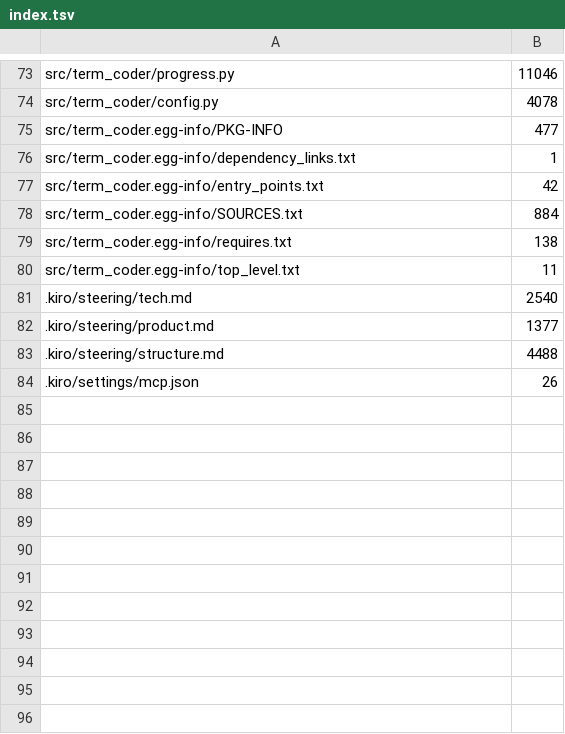
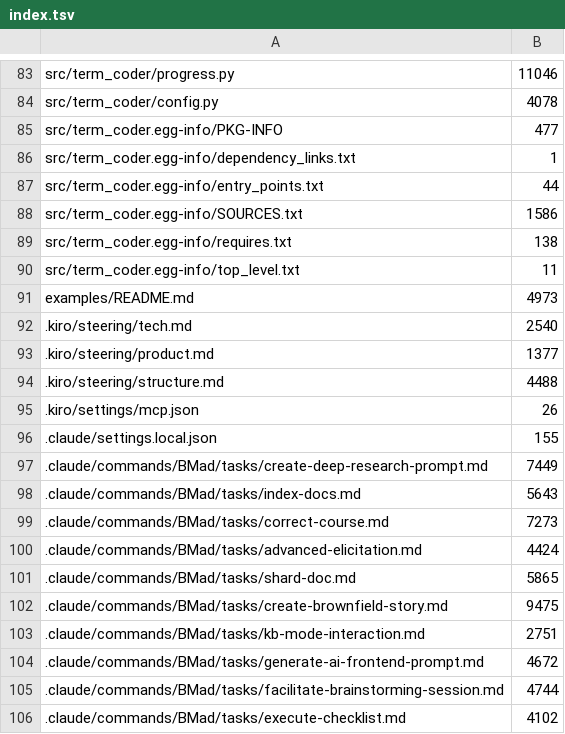
Before and after one commit to mikeoller82/term-coder, a TSV file: .term-coder/index.tsv, drawn as a sheet; only a part is shown, gaps mark what is left out; the diff covers the shown part only.

```diff
--- a/.term-coder/index.tsv
+++ b/.term-coder/index.tsv
@@ -76,6 +86,7 @@ src/term_coder.egg-info/PKG-INFO	477
 src/term_coder.egg-info/dependency_links.txt	1
-src/term_coder.egg-info/entry_points.txt	42
-src/term_coder.egg-info/SOURCES.txt	884
+src/term_coder.egg-info/entry_points.txt	44
+src/term_coder.egg-info/SOURCES.txt	1586
 src/term_coder.egg-info/requires.txt	138
 src/term_coder.egg-info/top_level.txt	11
+examples/README.md	4973
 .kiro/steering/tech.md	2540
@@ -84 +95,12 @@ src/term_coder.egg-info/top_level.txt	11
 .kiro/settings/mcp.json	26
+.claude/settings.local.json	155
+.claude/commands/BMad/tasks/create-deep-research-prompt.md	7449
+.claude/commands/BMad/tasks/index-docs.md	5643
+.claude/commands/BMad/tasks/correct-course.md	7273
+.claude/commands/BMad/tasks/advanced-elicitation.md	4424
+.claude/commands/BMad/tasks/shard-doc.md	5865
+.claude/commands/BMad/tasks/create-brownfield-story.md	9475
+.claude/commands/BMad/tasks/kb-mode-interaction.md	2751
+.claude/commands/BMad/tasks/generate-ai-frontend-prompt.md	4672
+.claude/commands/BMad/tasks/facilitate-brainstorming-session.md	4744
+.claude/commands/BMad/tasks/execute-checklist.md	4102
```
Also changed, not shown: 28 added rows, 2 moved rows and 8 edited cells elsewhere in this file, 18 other files.
